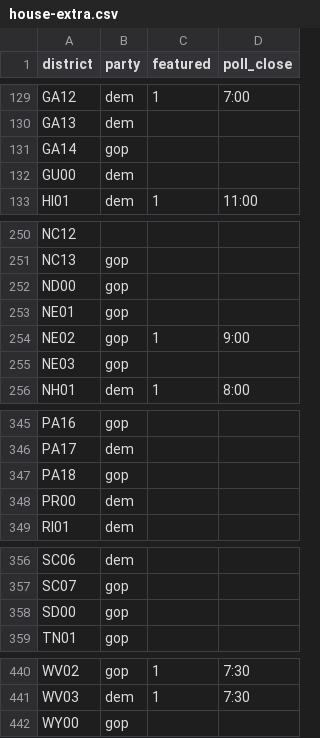
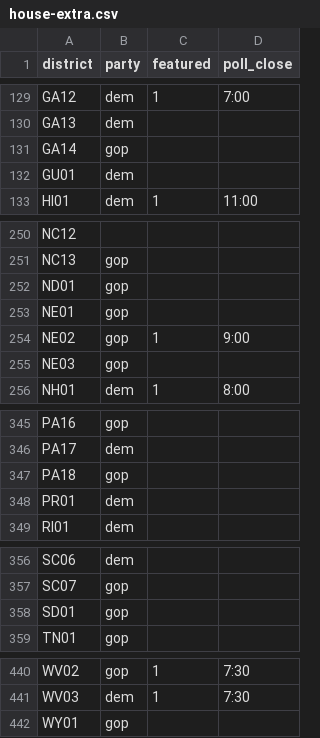
Before and after one commit to nprapps/elections14, a CSV file: data/house-extra.csv, drawn as a sheet; only a part is shown, gaps mark what is left out; the diff covers the shown part only.

```diff
--- a/data/house-extra.csv
+++ b/data/house-extra.csv
@@ -131,3 +131,3 @@ GA13,dem,,
 GA14,gop,,
-GU00,dem,,
+GU01,dem,,
 HI01,dem,1,11:00
@@ -251,3 +251,3 @@ NC12,,,
 NC13,gop,,
-ND00,gop,,
+ND01,gop,,
 NE01,gop,,
@@ -347,3 +347,3 @@ PA17,dem,,
 PA18,gop,,
-PR00,dem,,
+PR01,dem,,
 RI01,dem,,
@@ -357,3 +357,3 @@ SC06,dem,,
 SC07,gop,,
-SD00,gop,,
+SD01,gop,,
 TN01,gop,,
@@ -441,2 +441,2 @@ WV02,gop,1,7:30
 WV03,dem,1,7:30
-WY00,gop,,
+WY01,gop,,
```
Also changed, not shown: 8 edited cells elsewhere in this file, 1 other file.
